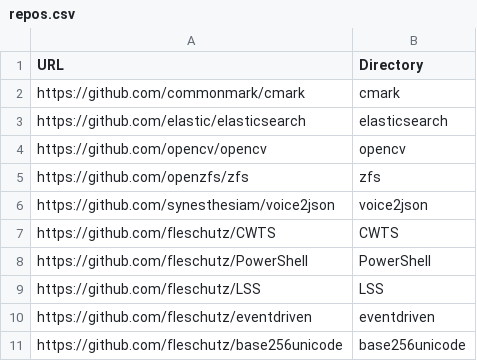
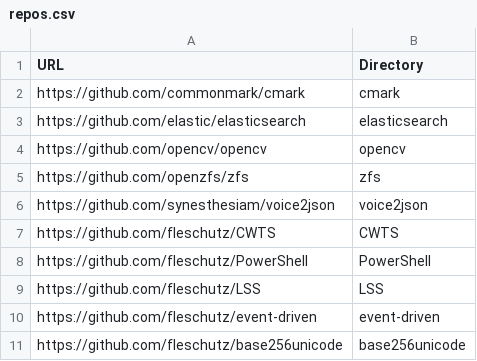
Before and after one commit to fleschutz/PowerShell, a CSV file: Data/repos.csv, drawn as a sheet.

Commit message:
Improved update-repos.csv

```diff
--- a/Data/repos.csv
+++ b/Data/repos.csv
@@ -9,3 +9,3 @@ URL,Directory
 "https://github.com/fleschutz/LSS", "LSS"
-"https://github.com/fleschutz/eventdriven", "eventdriven"
+"https://github.com/fleschutz/event-driven", "event-driven"
 "https://github.com/fleschutz/base256unicode", "base256unicode"
```
Also changed, not shown: 3 other files.
